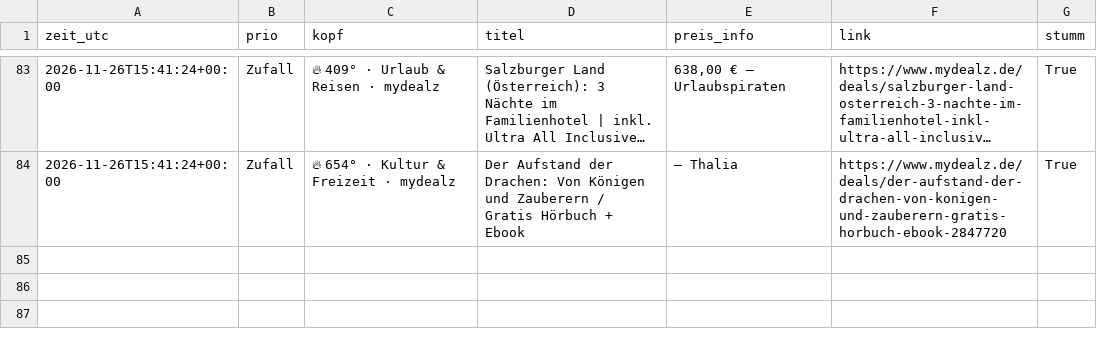
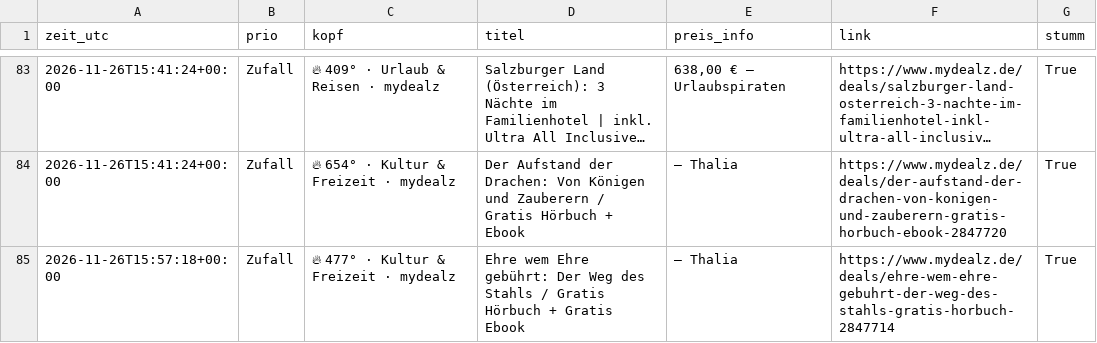
Before and after one commit to duchidachi/black-week-deal-bot, a CSV file: alerts.csv, drawn as a sheet; only a part is shown, gaps mark what is left out; long unchanged cells end in …; the diff names each change by its address in the sheet, - before the commit and + after, or states it on an @@ line.

```diff
--- a/alerts.csv
+++ b/alerts.csv
+row 85: 2026-11-26T15:57:18+00:00 | Zufall | 🔥 477° · Kultur & Freizeit · mydealz | Ehre wem Ehre gebührt: Der Weg des Stahls / Gratis Hörbuch + Gratis Ebook | – Thalia | https://www.mydealz.de/deals/ehre-wem-ehre-gebuhrt-der-weg-des-stahls-gratis-horbuch-2847714 | True
```
Also changed, not shown: 1 other file.
